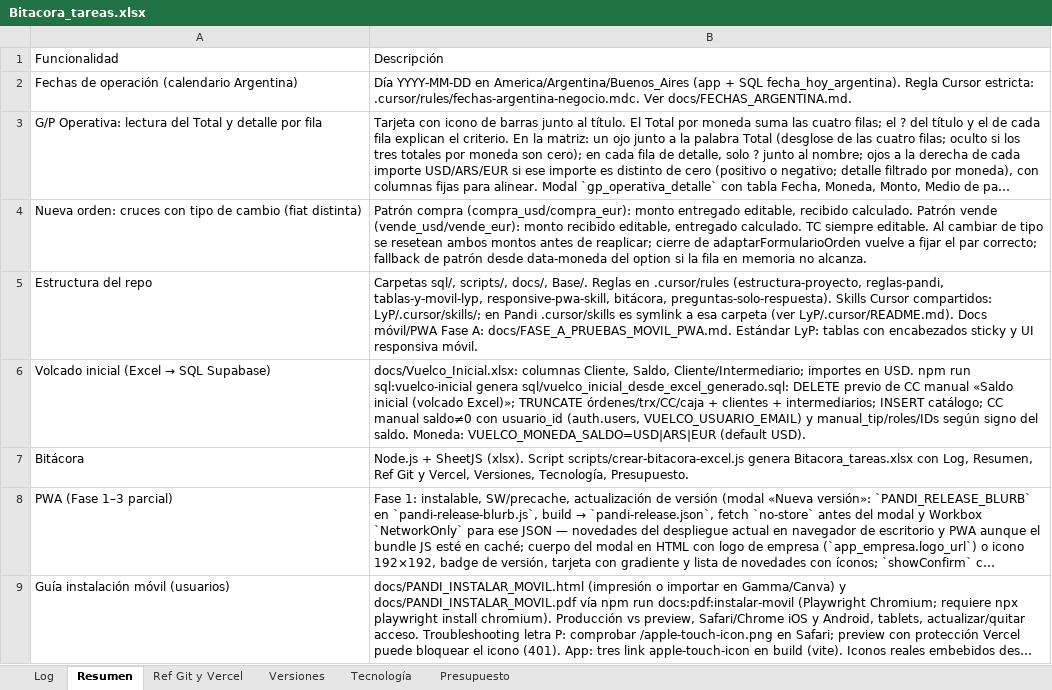
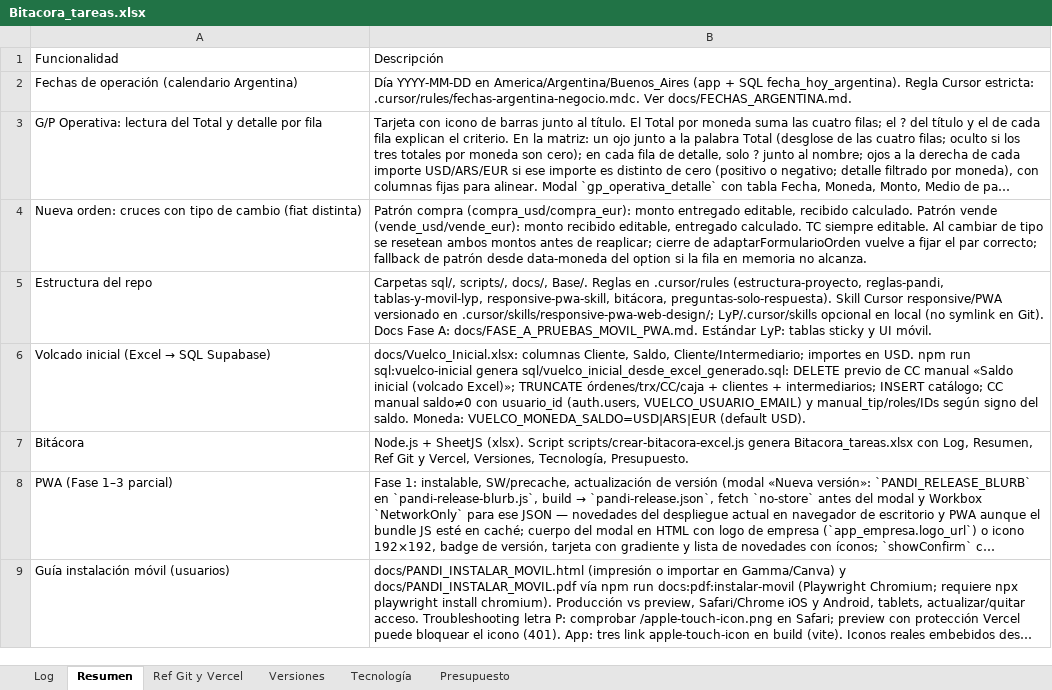
Before and after one commit to lucasbustosmartin-coder/pandy, an Excel workbook: Bitacora_tareas.xlsx, sheet Resumen, drawn as a sheet; only a part is shown; long unchanged cells end in …; values as stored, in another font and other column widths than the file's, no borders; the diff names each change by its address in the sheet, - before the commit and + after, or states it on an @@ line.

```diff
--- a/Bitacora_tareas.xlsx (sheet Resumen)
+++ b/Bitacora_tareas.xlsx (sheet Resumen)
-B5: …bitácora, preguntas-solo-respuesta). Skills Cursor compartidos: LyP/.cursor/skills/; en Pandi .cursor/skills es symlink a esa carpeta (ver LyP/.cursor/README.md). Docs móvil/PWA Fase A: docs/FASE_A_PRUEBAS_MOVIL_PWA.md. Estándar LyP: tablas con encabezados sticky y UI responsiva móvil.
+B5: …bitácora, preguntas-solo-respuesta). Skill Cursor responsive/PWA versionado en .cursor/skills/responsive-pwa-web-design/; LyP/.cursor/skills opcional en local (no symlink en Git). Docs Fase A: docs/FASE_A_PRUEBAS_MOVIL_PWA.md. Estándar LyP: tablas sticky y UI móvil.
```
Also changed, not shown: sheet Log, 4 other files.
